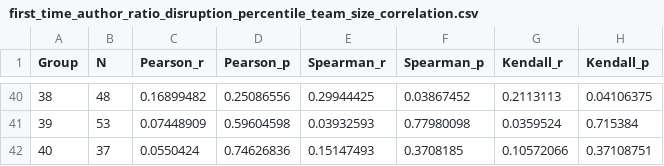
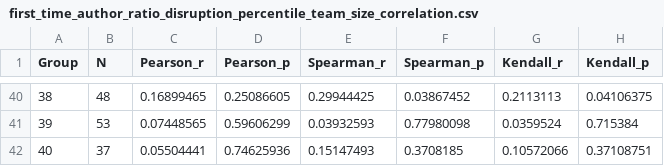
Before and after one commit to cssai-research/beginners_charm, a CSV file: Final_Figures/first_time_author_ratio_disruption_percentile_team_size_correlation.csv, drawn as a sheet; only a part is shown, gaps mark what is left out; the diff covers the shown part only; the diff names each change by its address in the sheet, - before the commit and + after, or states it on an @@ line.

```diff
--- a/Final_Figures/first_time_author_ratio_disruption_percentile_team_size_correlation.csv
+++ b/Final_Figures/first_time_author_ratio_disruption_percentile_team_size_correlation.csv
-C40 (Pearson_r): 0.16899482
+C40 (Pearson_r): 0.16899465
-D40 (Pearson_p): 0.25086556
+D40 (Pearson_p): 0.25086605
-C41 (Pearson_r): 0.07448909
+C41 (Pearson_r): 0.07448565
-D41 (Pearson_p): 0.59604598
+D41 (Pearson_p): 0.59606299
-C42 (Pearson_r): 0.0550424
+C42 (Pearson_r): 0.05504441
-D42 (Pearson_p): 0.74626836
+D42 (Pearson_p): 0.74625936
```
Also changed, not shown: 63 edited cells elsewhere in this file, Final_Figures/Final_KS_Atyp_Median_Z_k4.csv, Final_Figures/first_time_author_ratio_disruption_percentile_decade_correlation.csv, 27 other files.
